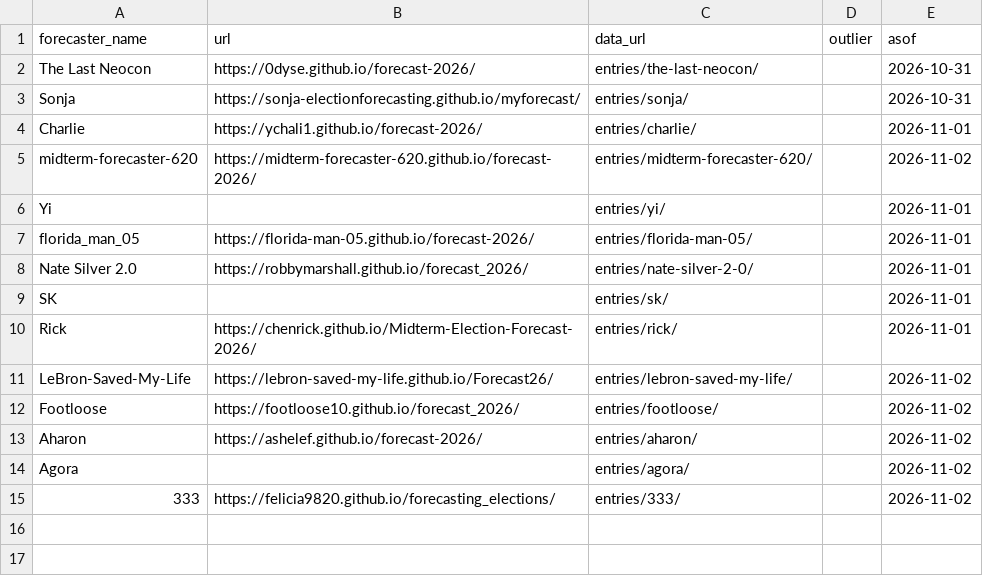
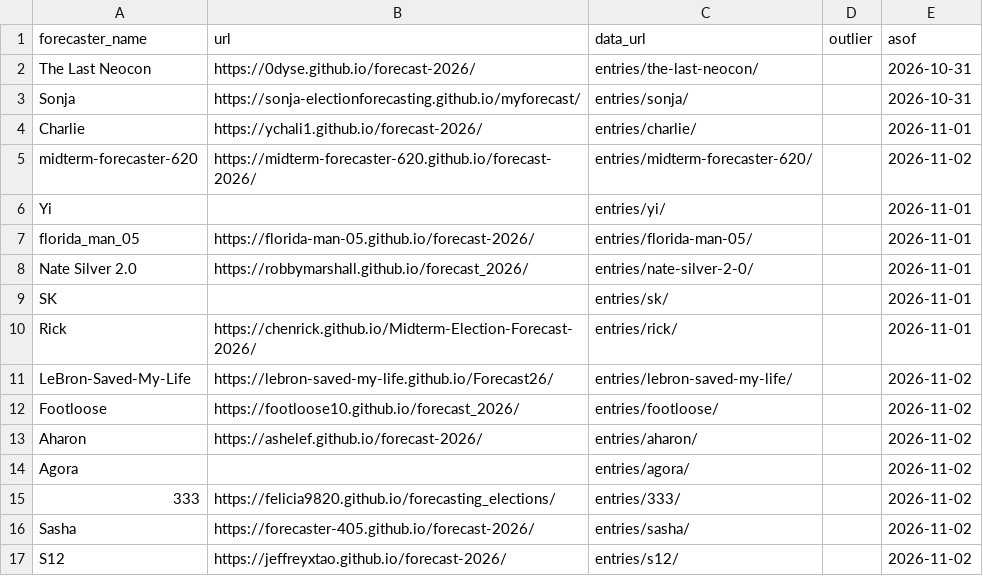
Before and after one commit to kevin-deluca-polisci/plsc2219-forecasts, a CSV file: gallery.csv, drawn as a sheet; the diff names each change by its address in the sheet, - before the commit and + after, or states it on an @@ line.

Commit message:
update entries

```diff
--- a/gallery.csv
+++ b/gallery.csv
+row 16: Sasha | https://forecaster-405.github.io/forecast-2026/ | entries/sasha/ |  | 2026-11-02
+row 17: S12 | https://jeffreyxtao.github.io/forecast-2026/ | entries/s12/ |  | 2026-11-02
```
Also changed, not shown: 4 other files.
